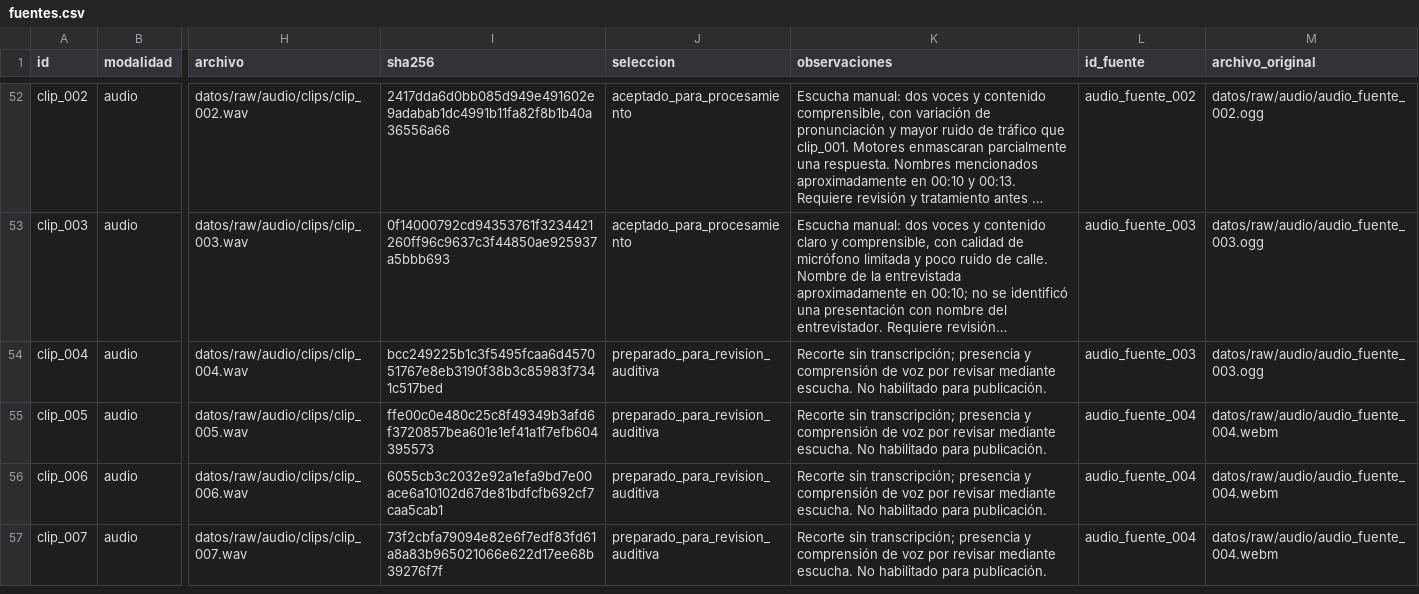
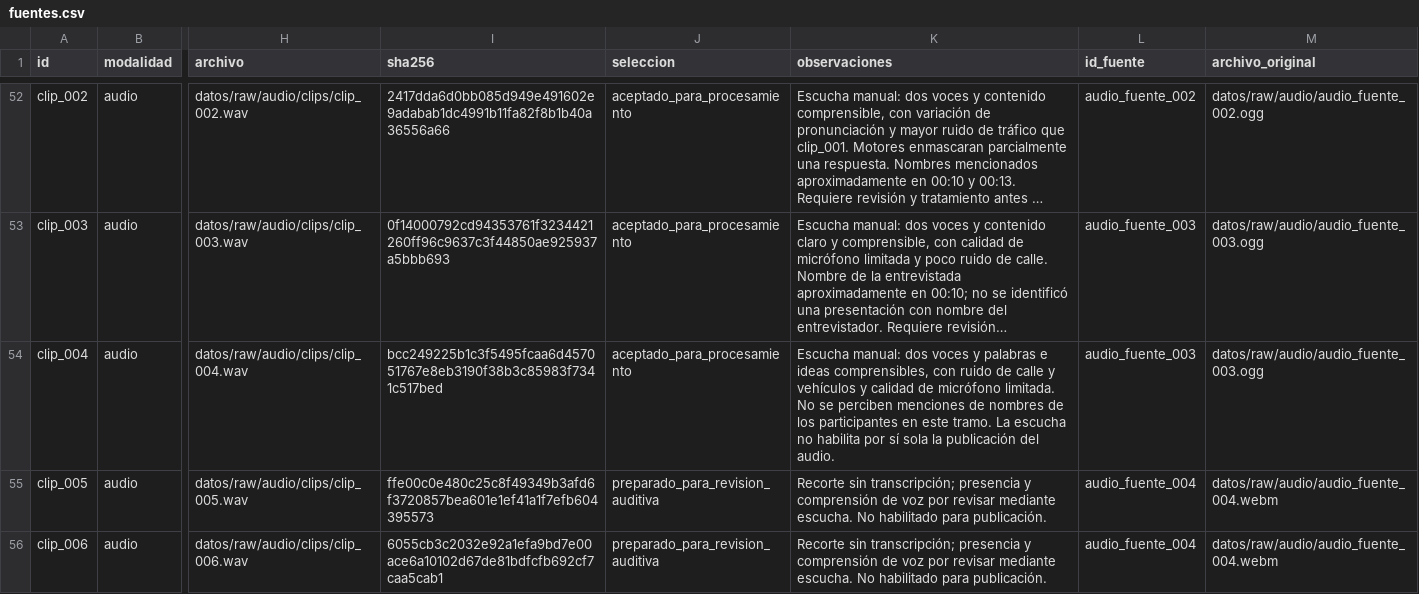
Before and after one commit to bocchienjoyer/python_intermedio, a CSV file: tarea_2/datos/fuentes.csv, drawn as a sheet; only a part is shown, gaps mark what is left out; the shorter side is filled out with more unchanged rows; long unchanged cells end in …; the diff names each change by its address in the sheet, - before the commit and + after, or states it on an @@ line.

Commit message:
data: registrar escucha manual del cuarto clip

```diff
--- a/tarea_2/datos/fuentes.csv
+++ b/tarea_2/datos/fuentes.csv
-J54 (seleccion): preparado_para_revision_auditiva
+J54 (seleccion): aceptado_para_procesamiento
-K54 (observaciones): Recorte sin transcripción; presencia y comprensión de voz por revisar mediante escucha. No habilitado para publicación.
+K54 (observaciones): Escucha manual: dos voces y palabras e ideas comprensibles, con ruido de calle y vehículos y calidad de micrófono limitada. No se perciben menciones de nombres de los participantes en este tramo. La escucha no habilita por sí sola la publicación del audio.
```
Also changed, not shown: 1 other file.
